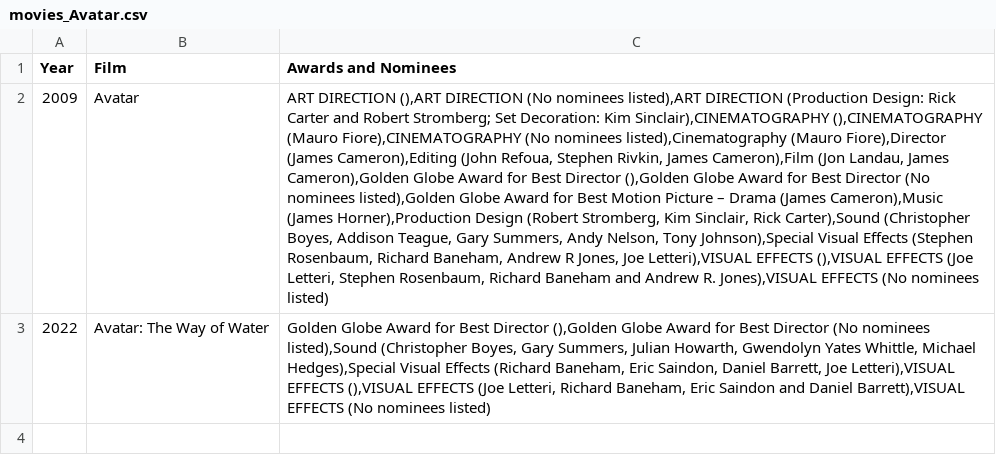
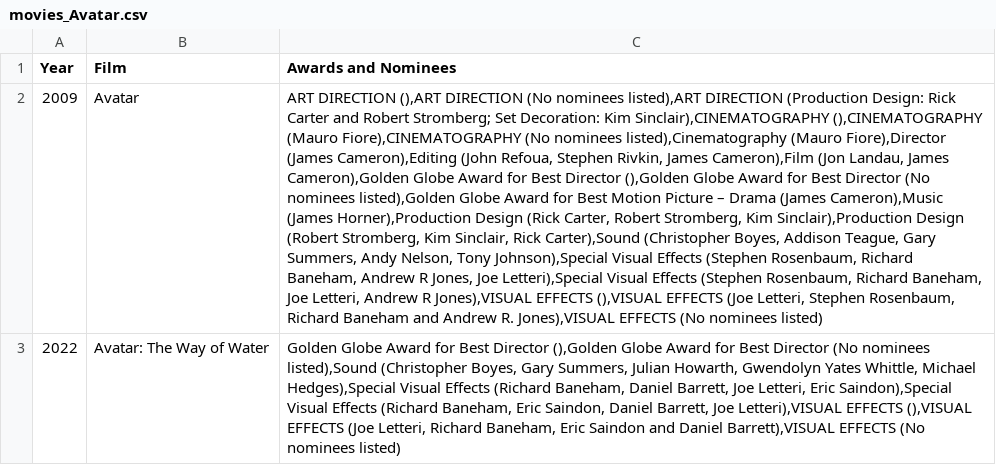
Before and after one commit to Alexkv99/Movie-Extractor, a CSV file: SQL-Database/movies_Avatar.csv, drawn as a sheet; the diff names each change by its address in the sheet, - before the commit and + after, or states it on an @@ line.

```diff
--- a/SQL-Database/movies_Avatar.csv
+++ b/SQL-Database/movies_Avatar.csv
-C2 (Awards and Nominees): …Horner),Production Design (Robert Stromberg, Kim Sinclair, Rick Carter),Sound (Christopher Boyes, Addison Teague, Gary Summers, Andy Nelson, Tony Johnson),Special Visual Effects (Stephen Rosenbaum, Richard Baneham, Andrew R Jones, Joe Letteri),VISUAL EFFECTS (),VISUAL…
+C2 (Awards and Nominees): …Horner),Production Design (Rick Carter, Robert Stromberg, Kim Sinclair),Production Design (Robert Stromberg, Kim Sinclair, Rick Carter),Sound (Christopher Boyes, Addison Teague, Gary Summers, Andy Nelson, Tony Johnson),Special Visual Effects (Stephen Rosenbaum, Richard Baneham, Andrew R Jones, Joe Letteri),Special Visual Effects (Stephen Rosenbaum, Richard Baneham, Joe Letteri, Andrew R Jones),VISUAL EFFECTS (),VISUAL…
-C3 (Awards and Nominees): …(Richard Baneham, Eric Saindon,…
+C3 (Awards and Nominees): …(Richard Baneham, Daniel Barrett, Joe Letteri, Eric Saindon),Special Visual Effects (Richard Baneham, Eric Saindon,…
```
Also changed, not shown: SQL-Database/movies_2022.csv, 7 other files.
